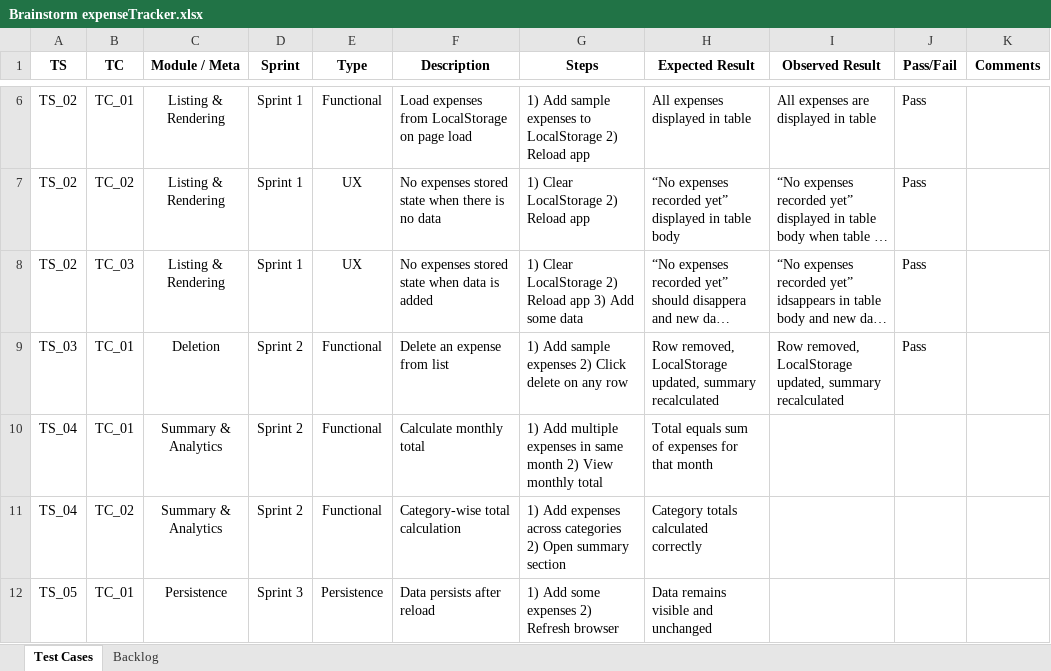
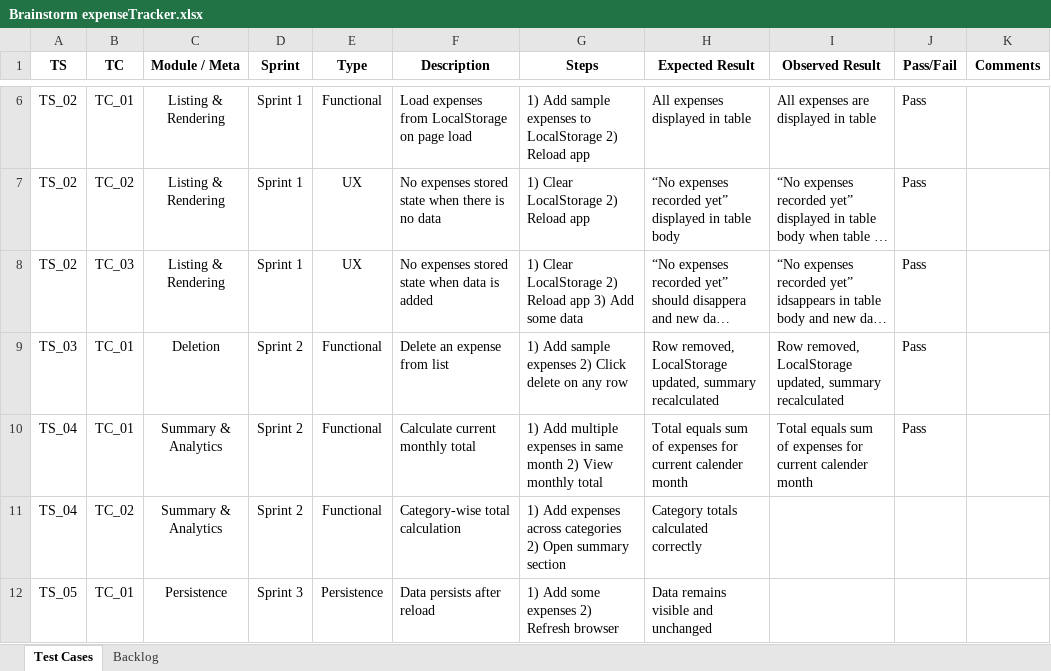
Before and after one commit to CoderYuvi/Simple-Expense-Tracker, an Excel workbook: Brainstorm expenseTracker.xlsx, sheet Test Cases, drawn as a sheet; only a part is shown, gaps mark what is left out; long unchanged cells end in …; values as stored, in another font and other column widths than the file's, no borders; the diff names each change by its address in the sheet, - before the commit and + after, or states it on an @@ line.

Commit message:
feat(summary): calculate current month expense total

```diff
--- a/Brainstorm expenseTracker.xlsx (sheet Test Cases)
+++ b/Brainstorm expenseTracker.xlsx (sheet Test Cases)
-F10 (Description): Calculate monthly total
+F10 (Description): Calculate current monthly total
-H10 (Expected Result): …expenses for that month
+H10 (Expected Result): …expenses for current calender month
-I10 (Observed Result): (empty)
+I10 (Observed Result): Total equals sum of expenses for current calender month
-J10 (Pass/Fail): (empty)
+J10 (Pass/Fail): Pass
```
Also changed, not shown: 2 other files.
